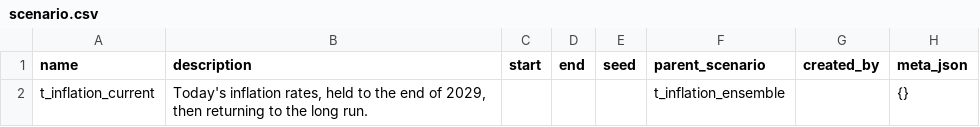
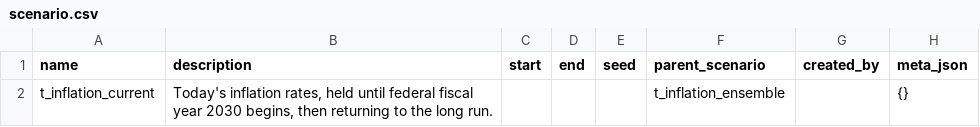
Before and after one commit to BobKerns/analysis, a CSV file: templates/scenarios/t_inflation_current/scenario.csv, drawn as a sheet.

```diff
--- a/templates/scenarios/t_inflation_current/scenario.csv
+++ b/templates/scenarios/t_inflation_current/scenario.csv
@@ -1,2 +1,2 @@
 name,description,start,end,seed,parent_scenario,created_by,meta_json
-t_inflation_current,"Today's inflation rates, held to the end of 2029, then returning to the long run.",,,,t_inflation_ensemble,,{}
+t_inflation_current,"Today's inflation rates, held until federal fiscal year 2030 begins, then returning to the long run.",,,,t_inflation_ensemble,,{}
```
Also changed, not shown: templates/scenarios/t_inflation_current/calendar.csv, templates/scenarios/t_market_current/calendar.csv, 26 other files.
